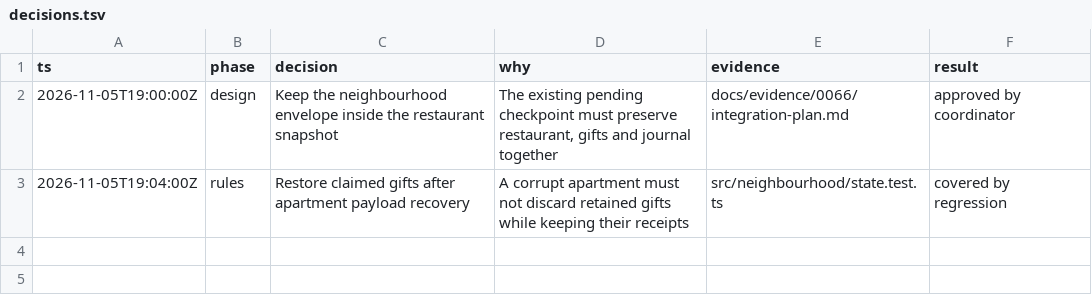
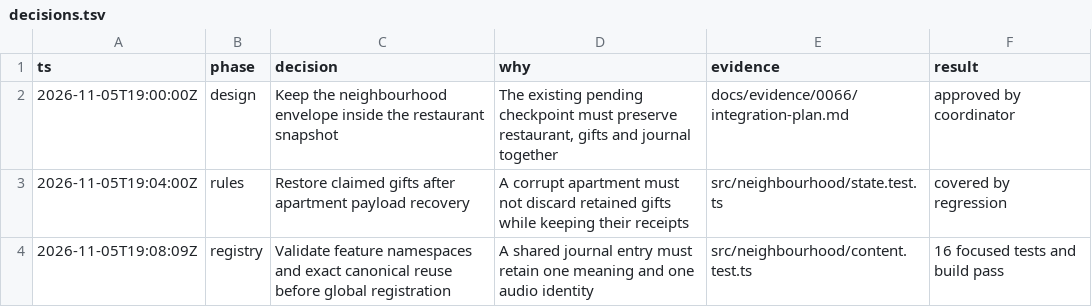
Before and after one commit to CallumHemsley/junyan, a TSV file: docs/evidence/0066/decisions.tsv, drawn as a sheet.

Commit message:
feat(neighbourhood): validate shared feature content registry

```diff
--- a/docs/evidence/0066/decisions.tsv
+++ b/docs/evidence/0066/decisions.tsv
@@ -3 +3,2 @@ ts	phase	decision	why	evidence	result
 2026-11-05T19:04:00Z	rules	Restore claimed gifts after apartment payload recovery	A corrupt apartment must not discard retained gifts while keeping their receipts	src/neighbourhood/state.test.ts	covered by regression
+2026-11-05T19:08:09Z	registry	Validate feature namespaces and exact canonical reuse before global registration	A shared journal entry must retain one meaning and one audio identity	src/neighbourhood/content.test.ts	16 focused tests and build pass
```
Also changed, not shown: 5 other files.
